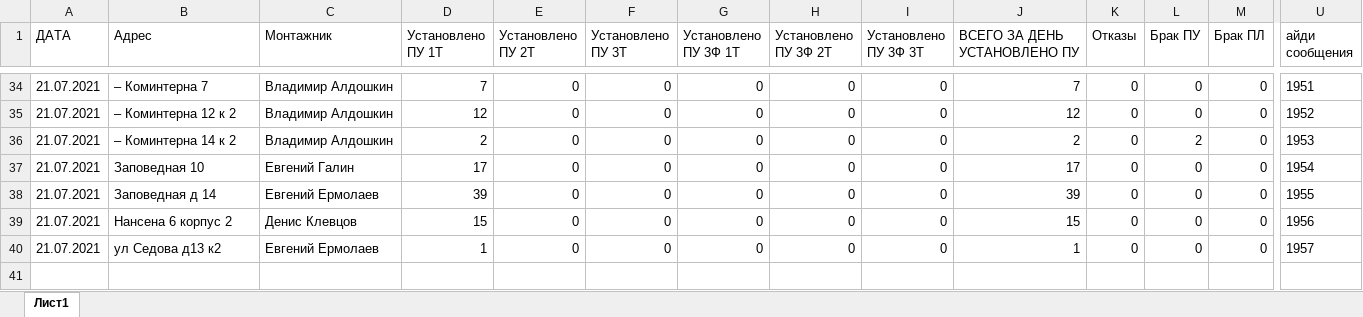
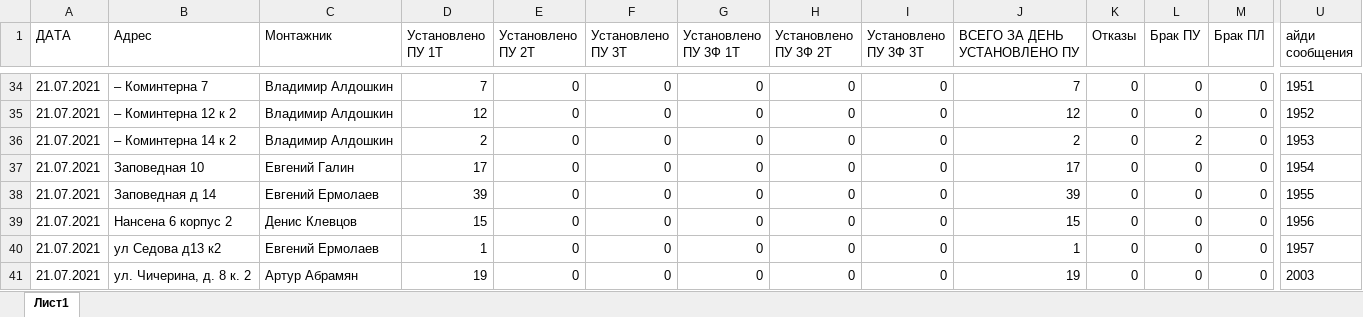
Before and after one commit to ivanevgen/service-telegram-listiner, an Excel workbook: actual.xlsx, sheet Лист1, drawn as a sheet; only a part is shown, gaps mark what is left out; values as stored, in another font and other column widths than the file's, no borders; charts and pictures not drawn; rows hold the shown columns only; the diff names each change by its address in the sheet, - before the commit and + after, or states it on an @@ line.

```diff
--- a/actual.xlsx (sheet Лист1)
+++ b/actual.xlsx (sheet Лист1)
+row 41: 21.07.2021 | ул. Чичерина, д. 8 к. 2 | Артур Абрамян | 19 | 0 | 0 | 0 | 0 | 0 | 19 | 0 | 0 | 0 | 2003
```
Also changed, not shown: 3 other files.
